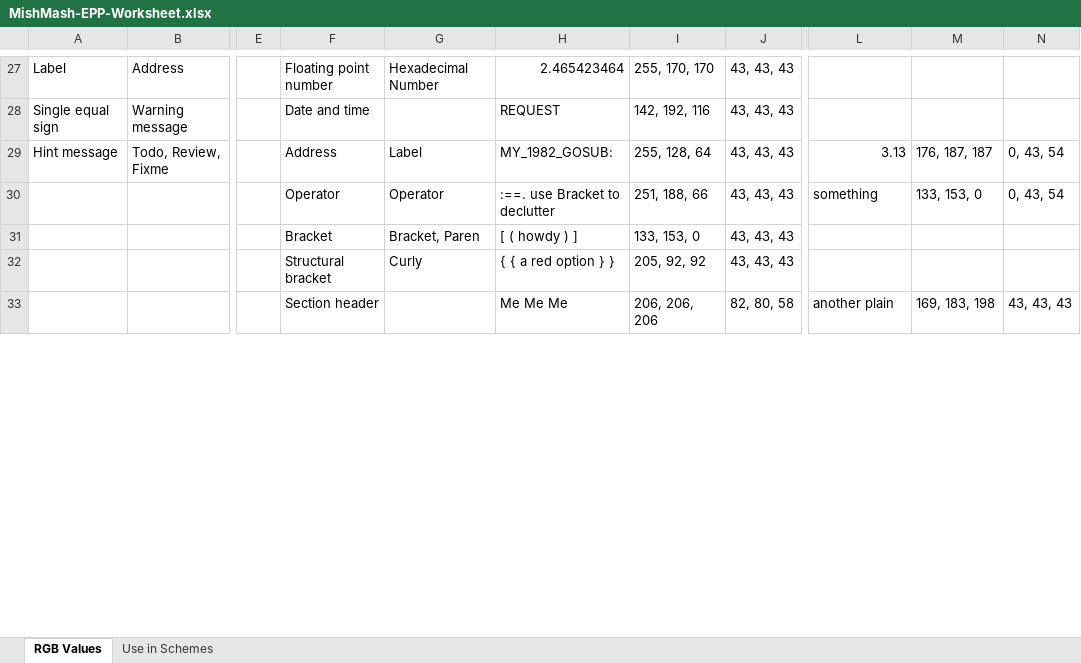
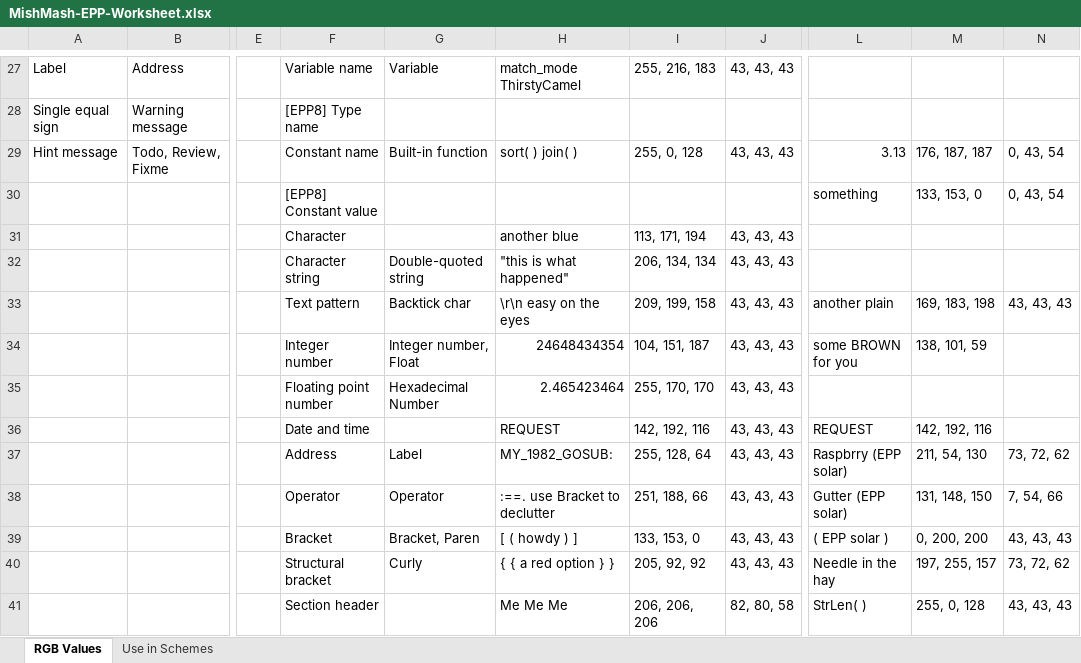
Before and after one commit to boolbag/EditPad-Goodies, an Excel workbook: Making Text Pretty - Syntax Coloring and Color Palettes/Color Palettes/MishMash-EPP-Worksheet.xlsx, sheet RGB Values, drawn as a sheet; only a part is shown, gaps mark what is left out; values as stored, in another font and other column widths than the file's, no cell formats; charts and pictures not drawn; addresses are those after the commit; rows hold the shown columns only; the diff covers the shown part only; the diff names each change by its address in the sheet, - before the commit and + after, or states it on an @@ line.

```diff
--- a/Making Text Pretty - Syntax Coloring and Color Palettes/Color Palettes/MishMash-EPP-Worksheet.xlsx (sheet RGB Values)
+++ b/Making Text Pretty - Syntax Coloring and Color Palettes/Color Palettes/MishMash-EPP-Worksheet.xlsx (sheet RGB Values)
-F27: Floating point number
+F27: Variable name
-G27: Hexadecimal Number
+G27: Variable
-H27: 2.465423464
+H27: match_mode ThirstyCamel
-I27: 255, 170, 170
+I27: 255, 216, 183
-F28: Date and time
+F28: [EPP8] Type name
-H28: REQUEST
+H28: (empty)
-I28: 142, 192, 116
+I28: (empty)
-J28: 43, 43, 43
+J28: (empty)
-F29: Address
+F29: Constant name
-G29: Label
+G29: Built-in function
-H29: MY_1982_GOSUB:
+H29: sort( ) join( )
-I29: 255, 128, 64
+I29: 255, 0, 128
+row 30:  |  |  | [EPP8] Constant value |  |  |  |  | something | 133, 153, 0 | 0, 43, 54
+row 31:  |  |  | Character |  | another blue | 113, 171, 194 | 43, 43, 43
+row 32:  |  |  | Character string | Double-quoted string | "this is what happened" | 206, 134, 134 | 43, 43, 43
+row 33:  |  |  | Text pattern | Backtick char | \r\n easy on the eyes | 209, 199, 158 | 43, 43, 43 | another plain | 169, 183, 198 | 43, 43, 43
+row 34:  |  |  | Integer number | Integer number, Float | 24648434354 | 104, 151, 187 | 43, 43, 43 | some BROWN for you | 138, 101, 59
+row 35:  |  |  | Floating point number | Hexadecimal Number | 2.465423464 | 255, 170, 170 | 43, 43, 43
+row 36:  |  |  | Date and time |  | REQUEST | 142, 192, 116 | 43, 43, 43 | REQUEST | 142, 192, 116
+row 37:  |  |  | Address | Label | MY_1982_GOSUB: | 255, 128, 64 | 43, 43, 43 | Raspbrry (EPP solar) | 211, 54, 130 | 73, 72, 62
-L38: something
+L38: Gutter (EPP solar)
-M38: 133, 153, 0
+M38: 131, 148, 150
-N38: 0, 43, 54
+N38: 7, 54, 66
-L39: (empty)
+L39: ( EPP solar )
-M39: (empty)
+M39: 0, 200, 200
-N39: (empty)
+N39: 43, 43, 43
-L40: (empty)
+L40: Needle in the hay
-M40: (empty)
+M40: 197, 255, 157
-N40: (empty)
+N40: 73, 72, 62
-L41: another plain
+L41: StrLen( )
-M41: 169, 183, 198
+M41: 255, 0, 128
```
Also changed, not shown: 18 added rows, 1 removed row, 104 edited cells and merged cells elsewhere in this sheet, sheet Use in Schemes, cell formats, charts or pictures, 3 other files.
